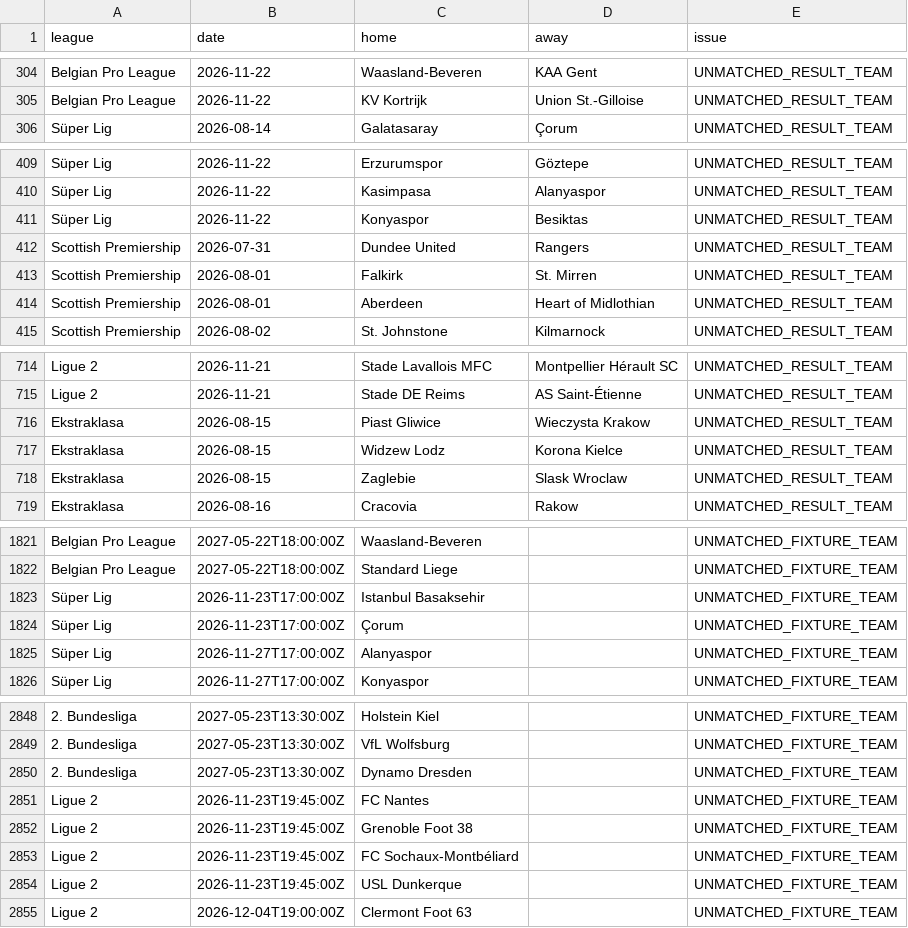
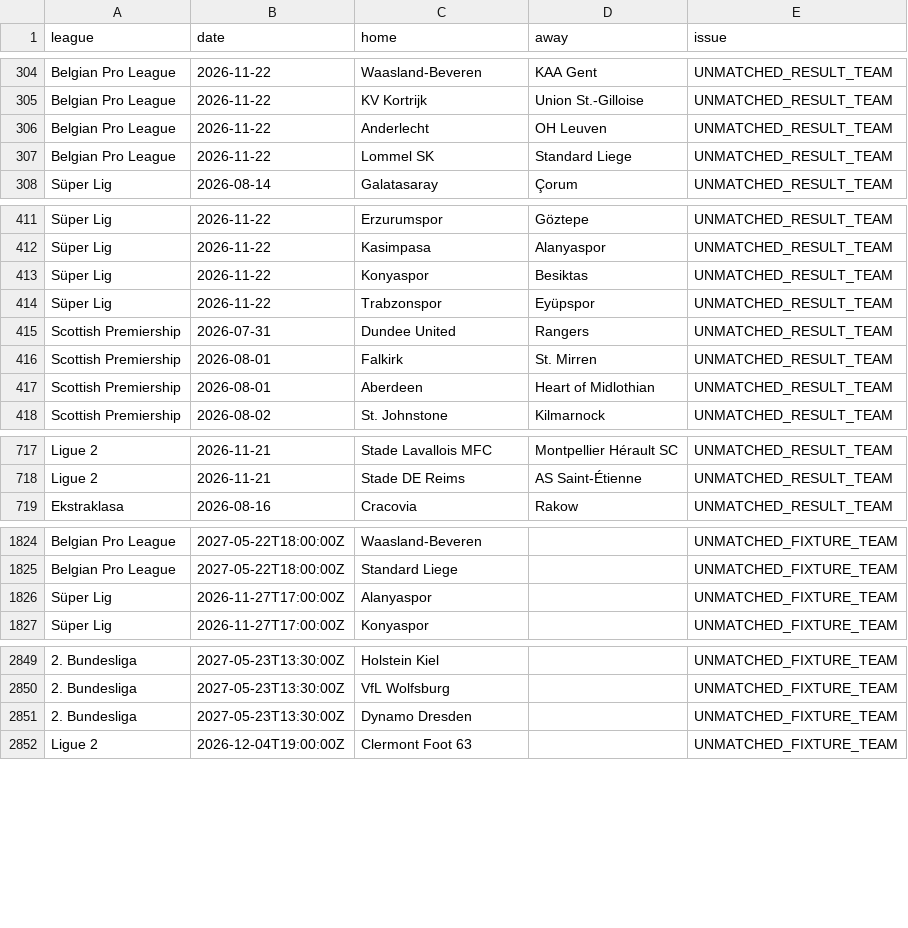
Before and after one commit to ojay195/goalgrid-v7, a CSV file: automation/team_matching_audit.csv, drawn as a sheet; only a part is shown, gaps mark what is left out; removed rows and columns are numbered as before the commit, all else as after; the diff covers the shown part only; the diff names each change by its address in the sheet, - before the commit and + after, or states it on an @@ line.

```diff
--- a/automation/team_matching_audit.csv
+++ b/automation/team_matching_audit.csv
+row 306: Belgian Pro League | 2026-11-22 | Anderlecht | OH Leuven | UNMATCHED_RESULT_TEAM
+row 307: Belgian Pro League | 2026-11-22 | Lommel SK | Standard Liege | UNMATCHED_RESULT_TEAM
+row 414: Süper Lig | 2026-11-22 | Trabzonspor | Eyüpspor | UNMATCHED_RESULT_TEAM
-row 716: Ekstraklasa | 2026-08-15 | Piast Gliwice | Wieczysta Krakow | UNMATCHED_RESULT_TEAM
-row 717: Ekstraklasa | 2026-08-15 | Widzew Lodz | Korona Kielce | UNMATCHED_RESULT_TEAM
-row 718: Ekstraklasa | 2026-08-15 | Zaglebie | Slask Wroclaw | UNMATCHED_RESULT_TEAM
-row 1823: Süper Lig | 2026-11-23T17:00:00Z | Istanbul Basaksehir |  | UNMATCHED_FIXTURE_TEAM
-row 1824: Süper Lig | 2026-11-23T17:00:00Z | Çorum |  | UNMATCHED_FIXTURE_TEAM
-row 2851: Ligue 2 | 2026-11-23T19:45:00Z | FC Nantes |  | UNMATCHED_FIXTURE_TEAM
-row 2852: Ligue 2 | 2026-11-23T19:45:00Z | Grenoble Foot 38 |  | UNMATCHED_FIXTURE_TEAM
-row 2853: Ligue 2 | 2026-11-23T19:45:00Z | FC Sochaux-Montbéliard |  | UNMATCHED_FIXTURE_TEAM
-row 2854: Ligue 2 | 2026-11-23T19:45:00Z | USL Dunkerque |  | UNMATCHED_FIXTURE_TEAM
```
Also changed, not shown: 3 added rows elsewhere in this file, automation/live_v7_combined_history.csv, automation/upcoming_fixtures.csv, 4 other files.
